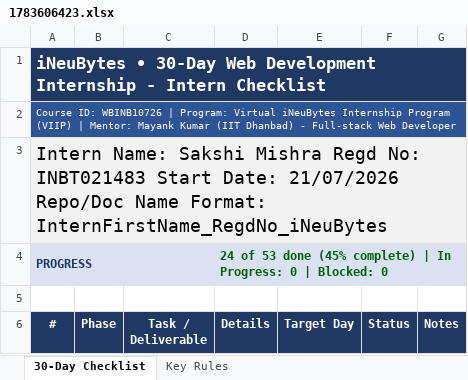
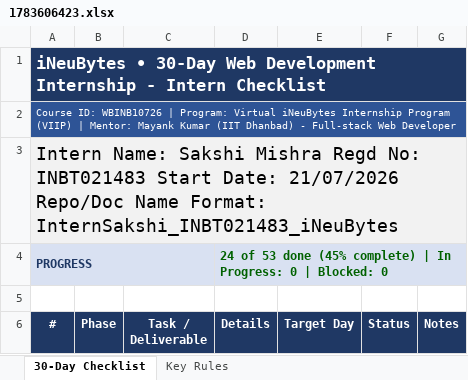
Before and after one commit to Sakshi-4725/InternSakshi_INBT021483_iNeuBytes, an Excel workbook: checklist/1783606423.xlsx, sheet 30-Day Checklist, drawn as a sheet; only a part is shown; values as stored, in another font and other column widths than the file's, no borders; conditional formats not drawn; the diff names each change by its address in the sheet, - before the commit and + after, or states it on an @@ line.

Commit message:
update checklist

```diff
--- a/checklist/1783606423.xlsx (sheet 30-Day Checklist)
+++ b/checklist/1783606423.xlsx (sheet 30-Day Checklist)
-A3 (#): …Name Format: InternFirstName_RegdNo_iNeuBytes
+A3 (#): …Name Format: InternSakshi_INBT021483_iNeuBytes
```
